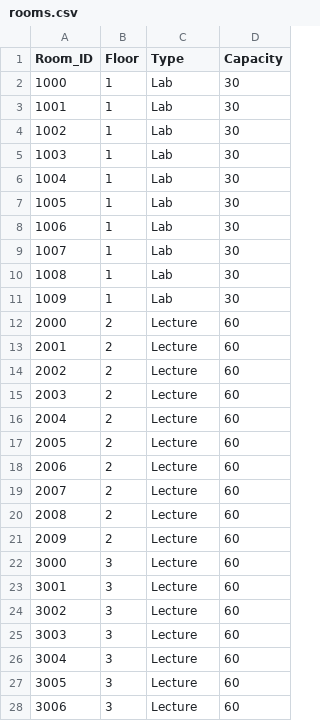
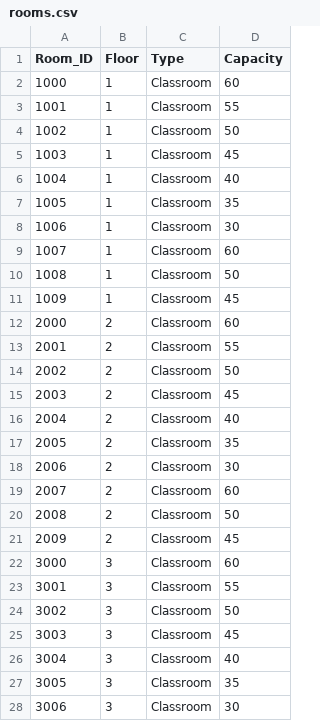
Before and after one commit to ALiALshehrii/Classroom_Schedular, a CSV file: Classroom_Schedular-main/data/rooms.csv, drawn as a sheet; only a part is shown; the diff covers the shown part only.

```diff
--- a/Classroom_Schedular-main/data/rooms.csv
+++ b/Classroom_Schedular-main/data/rooms.csv
@@ -1,28 +1,28 @@
 Room_ID,Floor,Type,Capacity
-1000,1,Lab,30
-1001,1,Lab,30
-1002,1,Lab,30
-1003,1,Lab,30
-1004,1,Lab,30
-1005,1,Lab,30
-1006,1,Lab,30
-1007,1,Lab,30
-1008,1,Lab,30
-1009,1,Lab,30
-2000,2,Lecture,60
-2001,2,Lecture,60
-2002,2,Lecture,60
-2003,2,Lecture,60
-2004,2,Lecture,60
-2005,2,Lecture,60
-2006,2,Lecture,60
-2007,2,Lecture,60
-2008,2,Lecture,60
-2009,2,Lecture,60
-3000,3,Lecture,60
-3001,3,Lecture,60
-3002,3,Lecture,60
-3003,3,Lecture,60
-3004,3,Lecture,60
-3005,3,Lecture,60
-3006,3,Lecture,60
+1000,1,Classroom,60
+1001,1,Classroom,55
+1002,1,Classroom,50
+1003,1,Classroom,45
+1004,1,Classroom,40
+1005,1,Classroom,35
+1006,1,Classroom,30
+1007,1,Classroom,60
+1008,1,Classroom,50
+1009,1,Classroom,45
+2000,2,Classroom,60
+2001,2,Classroom,55
+2002,2,Classroom,50
+2003,2,Classroom,45
+2004,2,Classroom,40
+2005,2,Classroom,35
+2006,2,Classroom,30
+2007,2,Classroom,60
+2008,2,Classroom,50
+2009,2,Classroom,45
+3000,3,Classroom,60
+3001,3,Classroom,55
+3002,3,Classroom,50
+3003,3,Classroom,45
+3004,3,Classroom,40
+3005,3,Classroom,35
+3006,3,Classroom,30
```
Also changed, not shown: 5 edited cells elsewhere in this file, data/rooms.csv, 13 other files.
